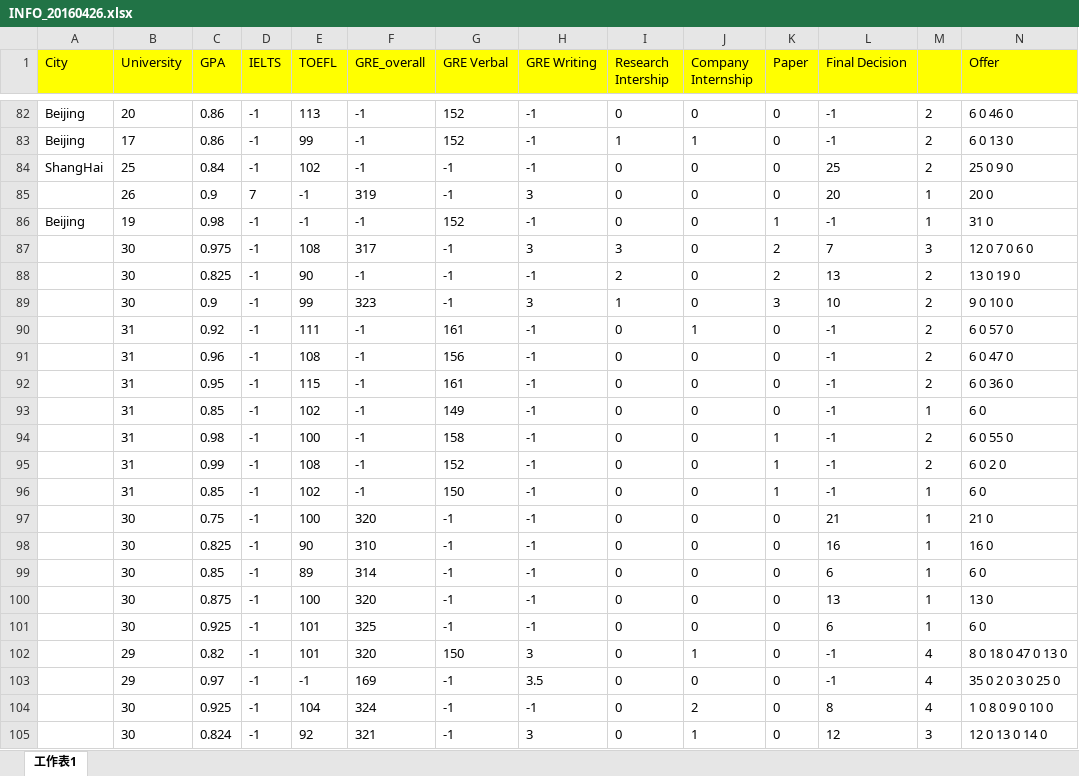
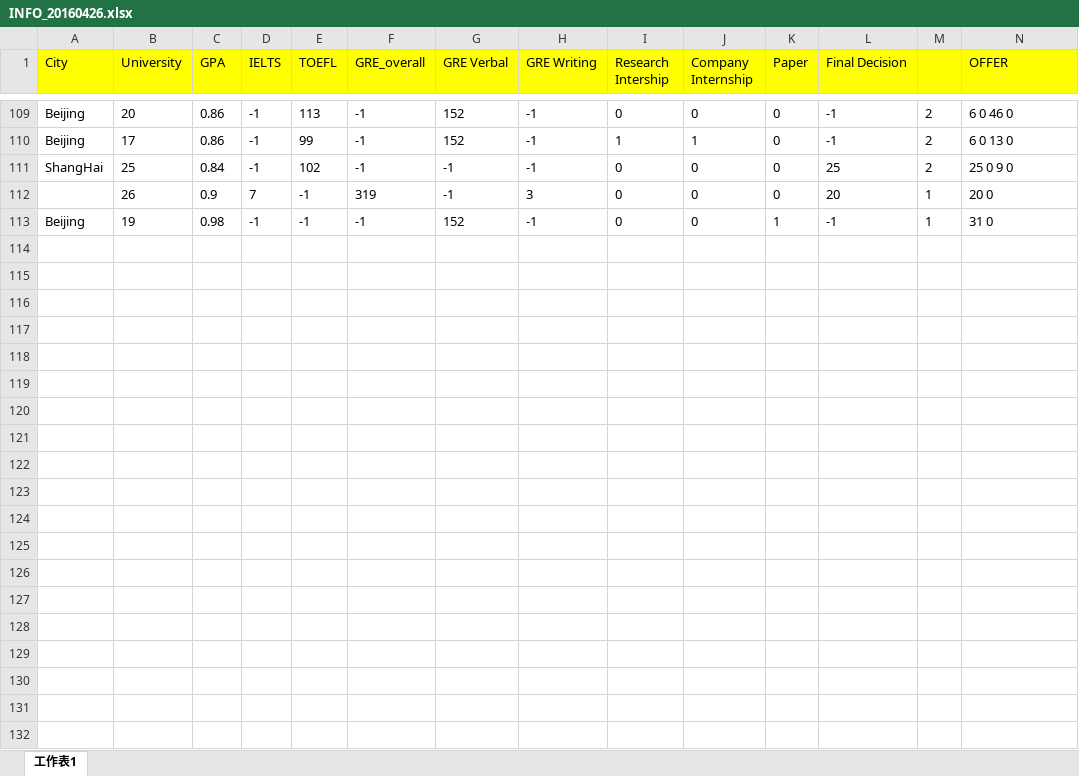
Before and after one commit to hazelguo/Computer-Network-Practicum, an Excel workbook: MachineLearning/IOFiles/INFO_20160426.xlsx, sheet 工作表1, drawn as a sheet; only a part is shown, gaps mark what is left out; values as stored, in another font and other column widths than the file's, no borders; removed rows and columns are numbered as before the commit, all else as after; rows hold the shown columns only; the diff covers the shown part only; the diff names each change by its address in the sheet, - before the commit and + after, or states it on an @@ line.

Commit message:
Revert "Use large data (generate new student_ids_for_school_tmp."
This reverts commit e90bdd47c8e0f10c9b66ce6b8095570ad782bdc6.
There are some problems with large data.

```diff
--- a/MachineLearning/IOFiles/INFO_20160426.xlsx (sheet 工作表1)
+++ b/MachineLearning/IOFiles/INFO_20160426.xlsx (sheet 工作表1)
-N1: Offer
+N1: OFFER
-row 87:  | 30 | 0.975 | -1 | 108 | 317 | -1 | 3 | 3 | 0 | 2 | 7 | 3 | 12 0 7 0 6 0
-row 88:  | 30 | 0.825 | -1 | 90 | -1 | -1 | -1 | 2 | 0 | 2 | 13 | 2 | 13 0 19 0
-row 89:  | 30 | 0.9 | -1 | 99 | 323 | -1 | 3 | 1 | 0 | 3 | 10 | 2 | 9 0 10 0
-row 90:  | 31 | 0.92 | -1 | 111 | -1 | 161 | -1 | 0 | 1 | 0 | -1 | 2 | 6 0 57 0
-row 91:  | 31 | 0.96 | -1 | 108 | -1 | 156 | -1 | 0 | 0 | 0 | -1 | 2 | 6 0 47 0
-row 92:  | 31 | 0.95 | -1 | 115 | -1 | 161 | -1 | 0 | 0 | 0 | -1 | 2 | 6 0 36 0
-row 93:  | 31 | 0.85 | -1 | 102 | -1 | 149 | -1 | 0 | 0 | 0 | -1 | 1 | 6 0
-row 94:  | 31 | 0.98 | -1 | 100 | -1 | 158 | -1 | 0 | 0 | 1 | -1 | 2 | 6 0 55 0
-row 95:  | 31 | 0.99 | -1 | 108 | -1 | 152 | -1 | 0 | 0 | 1 | -1 | 2 | 6 0 2 0
-row 96:  | 31 | 0.85 | -1 | 102 | -1 | 150 | -1 | 0 | 0 | 1 | -1 | 1 | 6 0
-row 97:  | 30 | 0.75 | -1 | 100 | 320 | -1 | -1 | 0 | 0 | 0 | 21 | 1 | 21 0
-row 98:  | 30 | 0.825 | -1 | 90 | 310 | -1 | -1 | 0 | 0 | 0 | 16 | 1 | 16 0
-row 99:  | 30 | 0.85 | -1 | 89 | 314 | -1 | -1 | 0 | 0 | 0 | 6 | 1 | 6 0
-row 100:  | 30 | 0.875 | -1 | 100 | 320 | -1 | -1 | 0 | 0 | 0 | 13 | 1 | 13 0
-row 101:  | 30 | 0.925 | -1 | 101 | 325 | -1 | -1 | 0 | 0 | 0 | 6 | 1 | 6 0
-row 102:  | 29 | 0.82 | -1 | 101 | 320 | 150 | 3 | 0 | 1 | 0 | -1 | 4 | 8 0 18 0 47 0 13 0
-row 103:  | 29 | 0.97 | -1 | -1 | 169 | -1 | 3.5 | 0 | 0 | 0 | -1 | 4 | 35 0 2 0 3 0 25 0
-row 104:  | 30 | 0.925 | -1 | 104 | 324 | -1 | -1 | 0 | 2 | 0 | 8 | 4 | 1 0 8 0 9 0 10 0
-row 105:  | 30 | 0.824 | -1 | 92 | 321 | -1 | 3 | 0 | 1 | 0 | 12 | 3 | 12 0 13 0 14 0
```
Also changed, not shown: 27 added rows and 96 removed rows elsewhere in this sheet, 9 other files.
